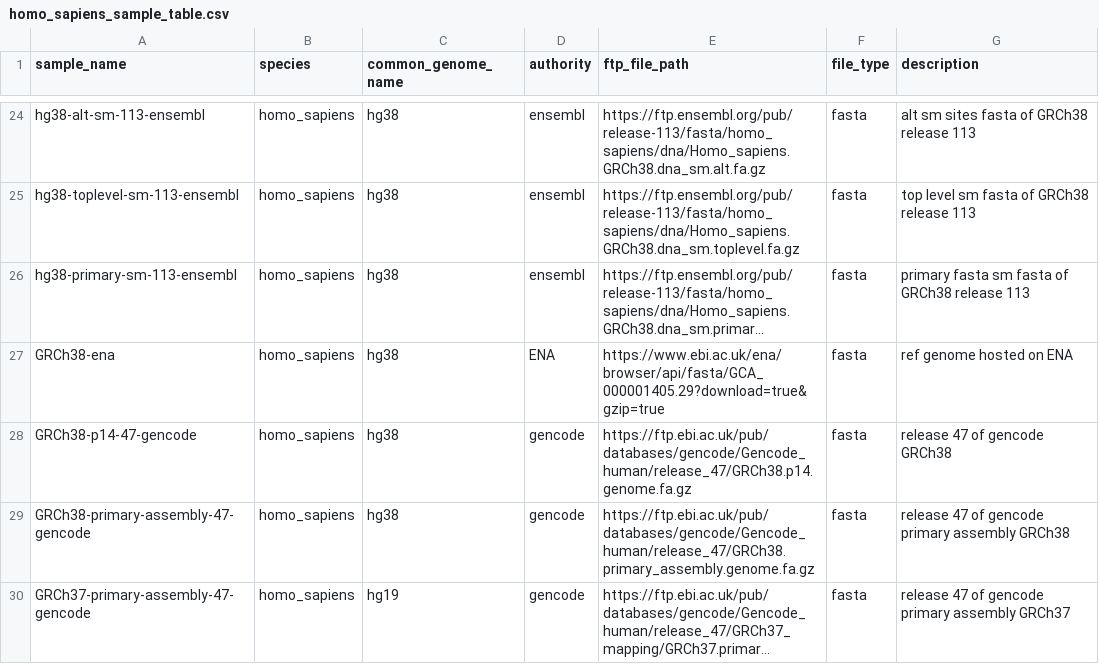
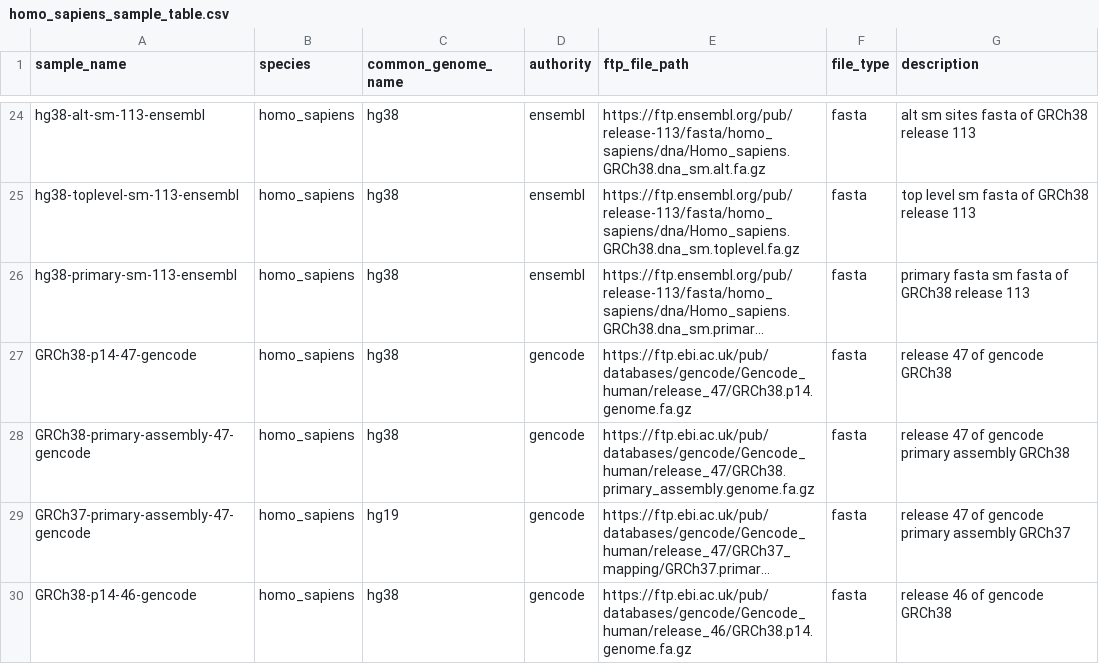
Before and after one commit to refgenie/refgenomes.databio.org, a CSV file: scripts/brickyard_download/metadata/homo_sapiens_sample_table.csv, drawn as a sheet; only a part is shown, gaps mark what is left out; the shorter side is filled out with more unchanged rows; long unchanged cells end in …; the diff names each change by its address in the sheet, - before the commit and + after, or states it on an @@ line.

```diff
--- a/scripts/brickyard_download/metadata/homo_sapiens_sample_table.csv
+++ b/scripts/brickyard_download/metadata/homo_sapiens_sample_table.csv
-row 27: GRCh38-ena | homo_sapiens | hg38 | ENA | https://www.ebi.ac.uk/ena/browser/api/fasta/GCA_000001405.29?download=true&gzip=true | fasta | ref genome hosted on ENA
```
Also changed, not shown: 1 other file.
